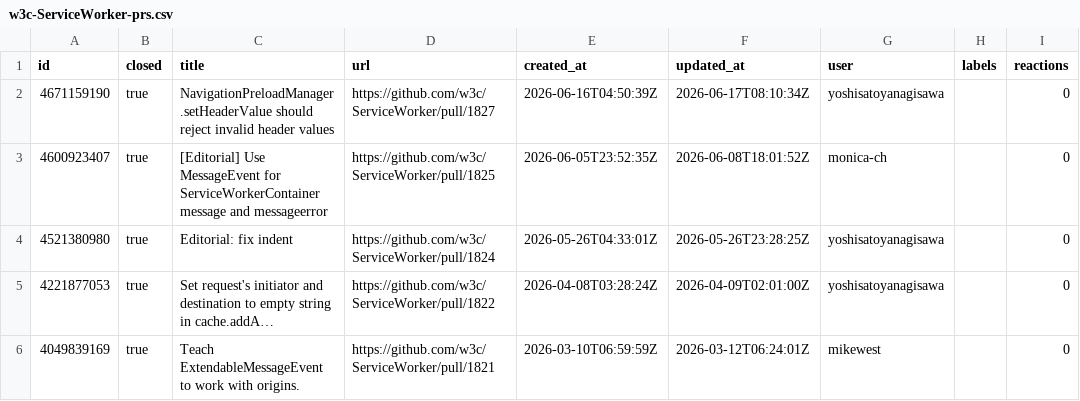
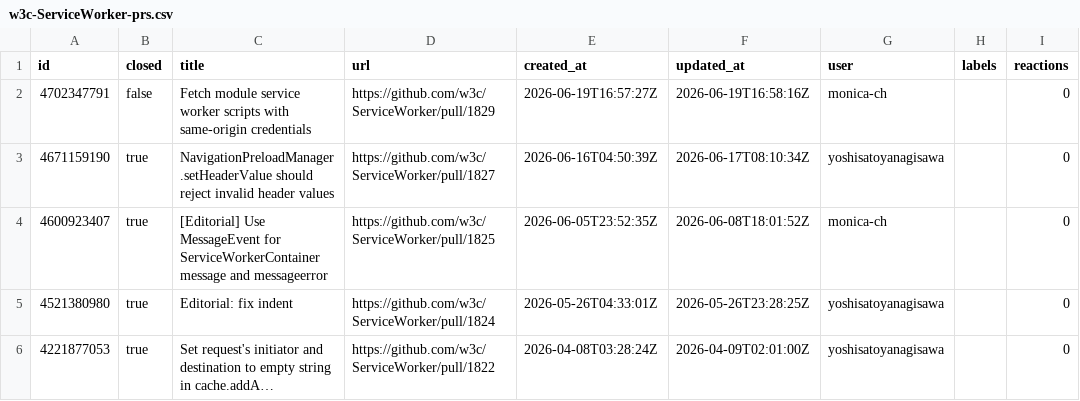
Before and after one commit to hsinyi/compat-utils, a CSV file: output/w3c-ServiceWorker-prs.csv, drawn as a sheet; only a part is shown; the shorter side is filled out with more unchanged rows; the diff names each change by its address in the sheet, - before the commit and + after, or states it on an @@ line.

```diff
--- a/output/w3c-ServiceWorker-prs.csv
+++ b/output/w3c-ServiceWorker-prs.csv
+row 2: 4702347791 | false | Fetch module service worker scripts with same-origin credentials | https://github.com/w3c/ServiceWorker/pull/1829 | 2026-06-19T16:57:27Z | 2026-06-19T16:58:16Z | monica-ch |  | 0
```
Also changed, not shown: output/all-comments.csv, output/mozilla-standards-positions.csv, 6 other files.
